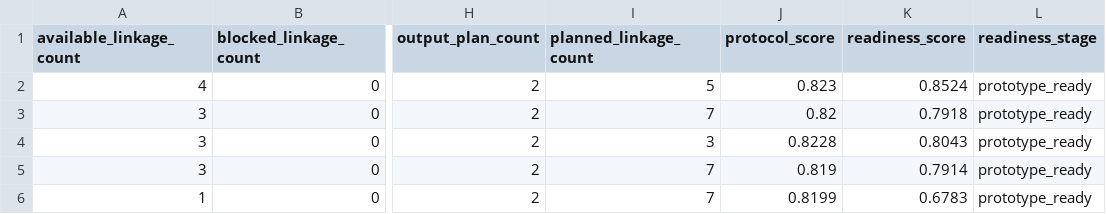
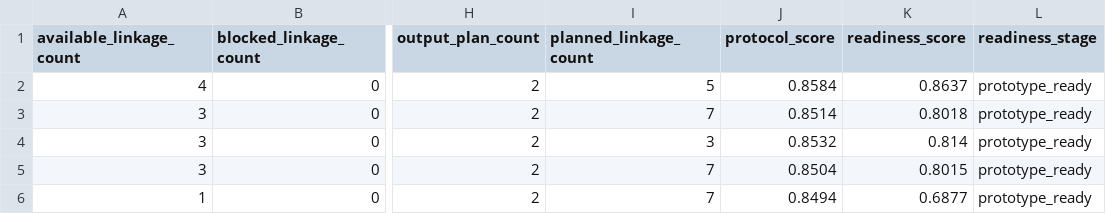
Before and after one commit to edithatogo/reimbursement-atlas, a CSV file: data/derived/evidence_readiness/evidence_readiness.csv, drawn as a sheet; only a part is shown, gaps mark what is left out; the diff names each change by its address in the sheet, - before the commit and + after, or states it on an @@ line.

```diff
--- a/data/derived/evidence_readiness/evidence_readiness.csv
+++ b/data/derived/evidence_readiness/evidence_readiness.csv
-J2 (protocol_score): 0.823
+J2 (protocol_score): 0.8584
-K2 (readiness_score): 0.8524
+K2 (readiness_score): 0.8637
-J3 (protocol_score): 0.82
+J3 (protocol_score): 0.8514
-K3 (readiness_score): 0.7918
+K3 (readiness_score): 0.8018
-J4 (protocol_score): 0.8228
+J4 (protocol_score): 0.8532
-K4 (readiness_score): 0.8043
+K4 (readiness_score): 0.814
-J5 (protocol_score): 0.819
+J5 (protocol_score): 0.8504
-K5 (readiness_score): 0.7914
+K5 (readiness_score): 0.8015
-J6 (protocol_score): 0.8199
+J6 (protocol_score): 0.8494
-K6 (readiness_score): 0.6783
+K6 (readiness_score): 0.6877
```
Also changed, not shown: data/derived/final_handoff/final_handoff_tasks.csv, data/derived/policy_demonstrators/policy_briefs.csv, 30 other files.
